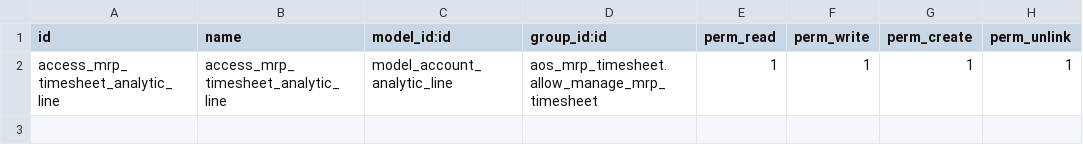
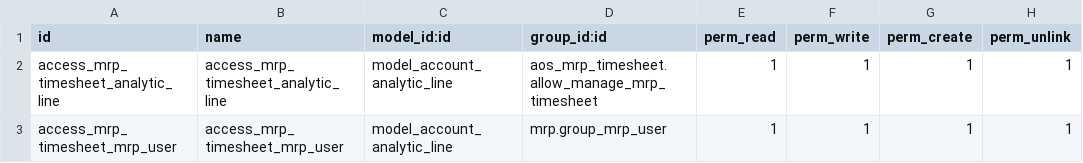
Before and after one commit to Samuelwidjaja/Nusatama-Odoo14-Addons, a CSV file: aos_mrp_timesheet/security/ir.model.access.csv, drawn as a sheet.

```diff
--- a/aos_mrp_timesheet/security/ir.model.access.csv
+++ b/aos_mrp_timesheet/security/ir.model.access.csv
@@ -2 +2,2 @@ id,name,model_id:id,group_id:id,perm_read,perm_write,perm_create,perm_unlink
 access_mrp_timesheet_analytic_line,access_mrp_timesheet_analytic_line,model_account_analytic_line,aos_mrp_timesheet.allow_manage_mrp_timesheet,1,1,1,1
+access_mrp_timesheet_mrp_user,access_mrp_timesheet_mrp_user,model_account_analytic_line,mrp.group_mrp_user,1,1,1,1
```
Also changed, not shown: base_accounting_kit/security/ir.model.access.csv, 1 other file.
